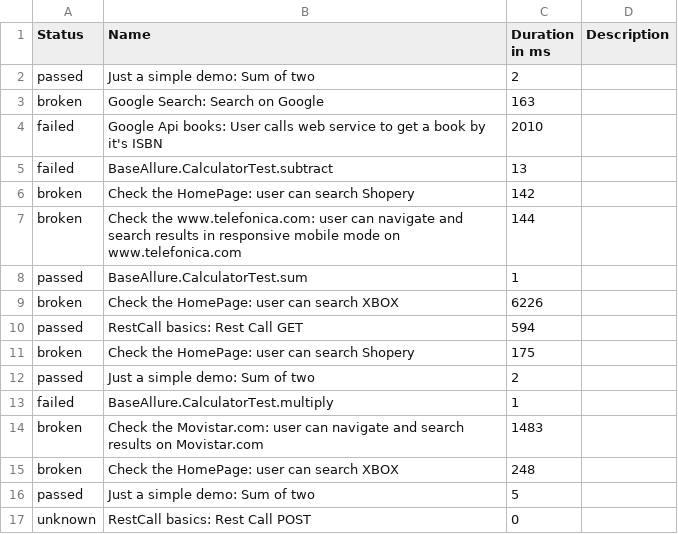
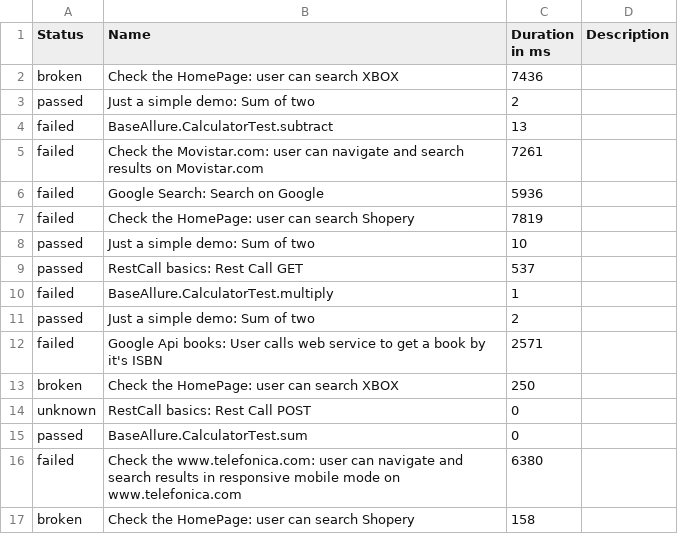
Before and after one commit to Victor-Jenkins/MASTER_Selenium_Allure, a CSV file: data/suites.csv, drawn as a sheet.

```diff
--- a/data/suites.csv
+++ b/data/suites.csv
@@ -1,17 +1,17 @@
 "Status","Name","Duration in ms","Description"
+"broken","Check the HomePage: user can search XBOX","7436",""
 "passed","Just a simple demo: Sum of two","2",""
-"broken","Google Search: Search on Google","163",""
-"failed","Google Api books: User calls web service to get a book by it's ISBN","2010",""
 "failed","BaseAllure.CalculatorTest.subtract","13",""
-"broken","Check the HomePage: user can search Shopery","142",""
-"broken","Check the www.telefonica.com: user can navigate and search results in responsive mobile mode on www.telefonica.com","144",""
-"passed","BaseAllure.CalculatorTest.sum","1",""
-"broken","Check the HomePage: user can search XBOX","6226",""
-"passed","RestCall basics: Rest Call GET","594",""
-"broken","Check the HomePage: user can search Shopery","175",""
+"failed","Check the Movistar.com: user can navigate and search results on Movistar.com","7261",""
+"failed","Google Search: Search on Google","5936",""
+"failed","Check the HomePage: user can search Shopery","7819",""
+"passed","Just a simple demo: Sum of two","10",""
+"passed","RestCall basics: Rest Call GET","537",""
+"failed","BaseAllure.CalculatorTest.multiply","1",""
 "passed","Just a simple demo: Sum of two","2",""
-"failed","BaseAllure.CalculatorTest.multiply","1",""
-"broken","Check the Movistar.com: user can navigate and search results on Movistar.com","1483",""
-"broken","Check the HomePage: user can search XBOX","248",""
-"passed","Just a simple demo: Sum of two","5",""
+"failed","Google Api books: User calls web service to get a book by it's ISBN","2571",""
+"broken","Check the HomePage: user can search XBOX","250",""
 "unknown","RestCall basics: Rest Call POST","0",""
+"passed","BaseAllure.CalculatorTest.sum","0",""
+"failed","Check the www.telefonica.com: user can navigate and search results in responsive mobile mode on www.telefonica.com","6380",""
+"broken","Check the HomePage: user can search Shopery","158",""
```
Also changed, not shown: data/behaviors.csv, 53 other files.
